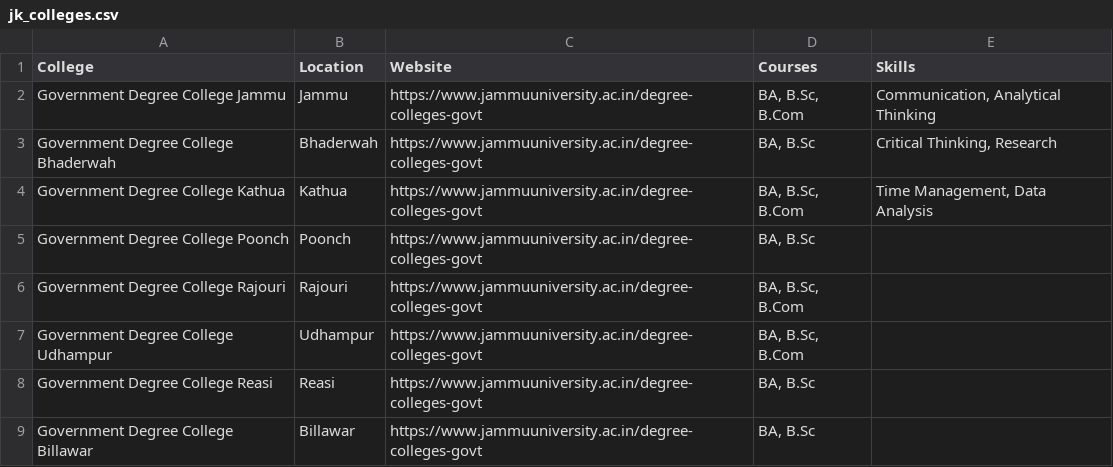
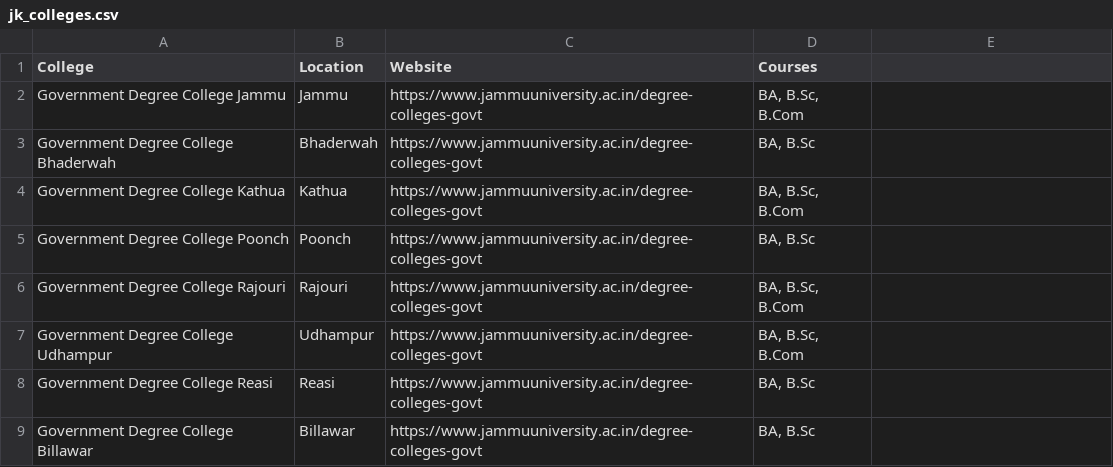
Before and after one commit to Nikhita1216/path, a CSV file: jk_colleges.csv, drawn as a sheet; only a part is shown.

Commit message:
Update jk_colleges.csv

```diff
--- a/jk_colleges.csv
+++ b/jk_colleges.csv
@@ -1,5 +1,5 @@
-College,Location,Website,Courses,Skills
-Government Degree College Jammu,Jammu,https://www.jammuuniversity.ac.in/degree-colleges-govt,"BA, B.Sc, B.Com","Communication, Analytical Thinking"
-Government Degree College Bhaderwah,Bhaderwah,https://www.jammuuniversity.ac.in/degree-colleges-govt,"BA, B.Sc","Critical Thinking, Research"
-Government Degree College Kathua,Kathua,https://www.jammuuniversity.ac.in/degree-colleges-govt,"BA, B.Sc, B.Com","Time Management, Data Analysis"
+College,Location,Website,Courses
+Government Degree College Jammu,Jammu,https://www.jammuuniversity.ac.in/degree-colleges-govt,"BA, B.Sc, B.Com"
+Government Degree College Bhaderwah,Bhaderwah,https://www.jammuuniversity.ac.in/degree-colleges-govt,"BA, B.Sc"
+Government Degree College Kathua,Kathua,https://www.jammuuniversity.ac.in/degree-colleges-govt,"BA, B.Sc, B.Com"
 Government Degree College Poonch,Poonch,https://www.jammuuniversity.ac.in/degree-colleges-govt,"BA, B.Sc",
```
